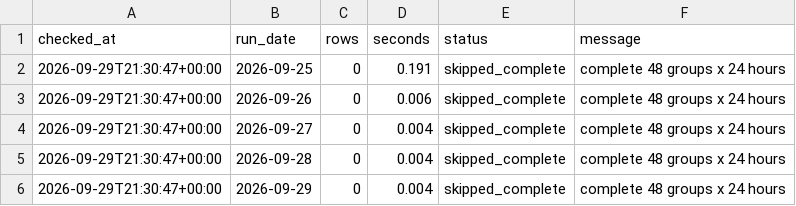
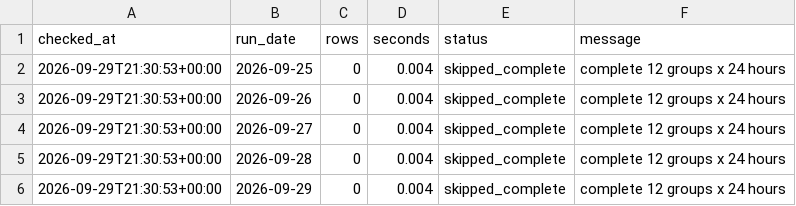
Before and after one commit to XiaoyuJIN97/tp-plus-plus-real-time-forecasting-dashboard, a CSV file: data/backfill/backfill_2026-09-25_2026-09-29.csv, drawn as a sheet.

```diff
--- a/data/backfill/backfill_2026-09-25_2026-09-29.csv
+++ b/data/backfill/backfill_2026-09-25_2026-09-29.csv
@@ -1,6 +1,6 @@
 checked_at,run_date,rows,seconds,status,message
-2026-09-29T21:30:47+00:00,2026-09-25,0,0.191,skipped_complete,complete 48 groups x 24 hours
-2026-09-29T21:30:47+00:00,2026-09-26,0,0.006,skipped_complete,complete 48 groups x 24 hours
-2026-09-29T21:30:47+00:00,2026-09-27,0,0.004,skipped_complete,complete 48 groups x 24 hours
-2026-09-29T21:30:47+00:00,2026-09-28,0,0.004,skipped_complete,complete 48 groups x 24 hours
-2026-09-29T21:30:47+00:00,2026-09-29,0,0.004,skipped_complete,complete 48 groups x 24 hours
+2026-09-29T21:30:53+00:00,2026-09-25,0,0.004,skipped_complete,complete 12 groups x 24 hours
+2026-09-29T21:30:53+00:00,2026-09-26,0,0.004,skipped_complete,complete 12 groups x 24 hours
+2026-09-29T21:30:53+00:00,2026-09-27,0,0.004,skipped_complete,complete 12 groups x 24 hours
+2026-09-29T21:30:53+00:00,2026-09-28,0,0.004,skipped_complete,complete 12 groups x 24 hours
+2026-09-29T21:30:53+00:00,2026-09-29,0,0.004,skipped_complete,complete 12 groups x 24 hours
```
Also changed, not shown: data/backfill/backfill_latest.csv.
